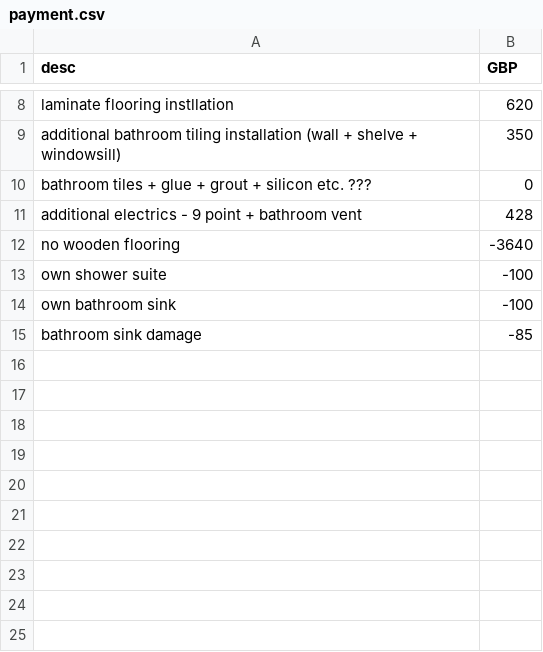
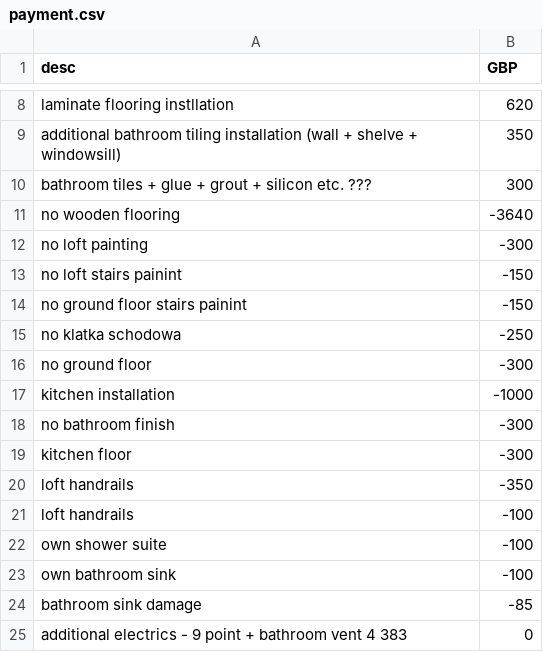
Before and after one commit to foxreymann/house, a CSV file: _data/payment.csv, drawn as a sheet; only a part is shown, gaps mark what is left out.

```diff
--- a/_data/payment.csv
+++ b/_data/payment.csv
@@ -9,5 +9,14 @@ laminate flooring instllation,620
 additional bathroom tiling installation (wall + shelve + windowsill),350
-bathroom tiles + glue + grout + silicon etc. ???,0
-additional electrics - 9 point + bathroom vent,428
+bathroom tiles + glue + grout + silicon etc. ???,300
 no wooden flooring,-3640
+no loft painting,-300
+no loft stairs painint,-150
+no ground floor stairs painint,-150
+no klatka schodowa,-250
+no ground floor,-300
+kitchen installation,-1000
+no bathroom finish,-300
+kitchen floor,-300
+loft handrails,-350
+loft handrails,-100
 own shower suite,-100
@@ -15 +24,2 @@ own bathroom sink,-100
 bathroom sink damage,-85
+additional electrics - 9 point + bathroom vent 4 383,0
```
Also changed, not shown: 3 other files.
